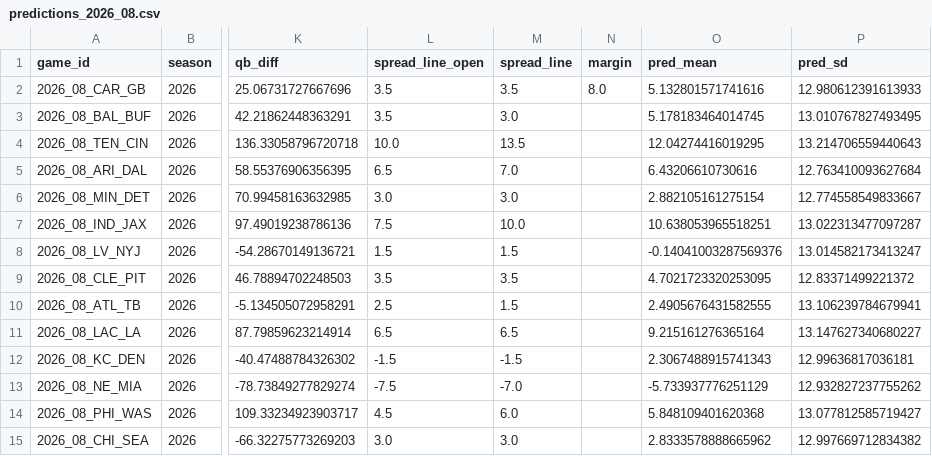
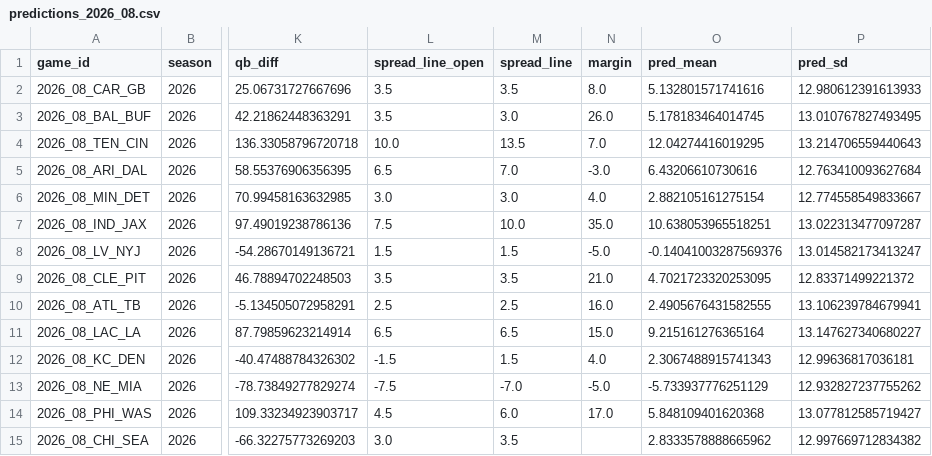
Before and after one commit to iggysiegel/nfl, a CSV file: predictions/predictions_2026_08.csv, drawn as a sheet; only a part is shown, gaps mark what is left out; the diff names each change by its address in the sheet, - before the commit and + after, or states it on an @@ line.

```diff
--- a/predictions/predictions_2026_08.csv
+++ b/predictions/predictions_2026_08.csv
-N3 (margin): (empty)
+N3 (margin): 26.0
-N4 (margin): (empty)
+N4 (margin): 7.0
-N5 (margin): (empty)
+N5 (margin): -3.0
-N6 (margin): (empty)
+N6 (margin): 4.0
-N7 (margin): (empty)
+N7 (margin): 35.0
-N8 (margin): (empty)
+N8 (margin): -5.0
-N9 (margin): (empty)
+N9 (margin): 21.0
-M10 (spread_line): 1.5
+M10 (spread_line): 2.5
-N10 (margin): (empty)
+N10 (margin): 16.0
-N11 (margin): (empty)
+N11 (margin): 15.0
-M12 (spread_line): -1.5
+M12 (spread_line): 1.5
-N12 (margin): (empty)
+N12 (margin): 4.0
-N13 (margin): (empty)
+N13 (margin): -5.0
-N14 (margin): (empty)
+N14 (margin): 17.0
-M15 (spread_line): 3.0
+M15 (spread_line): 3.5
```
